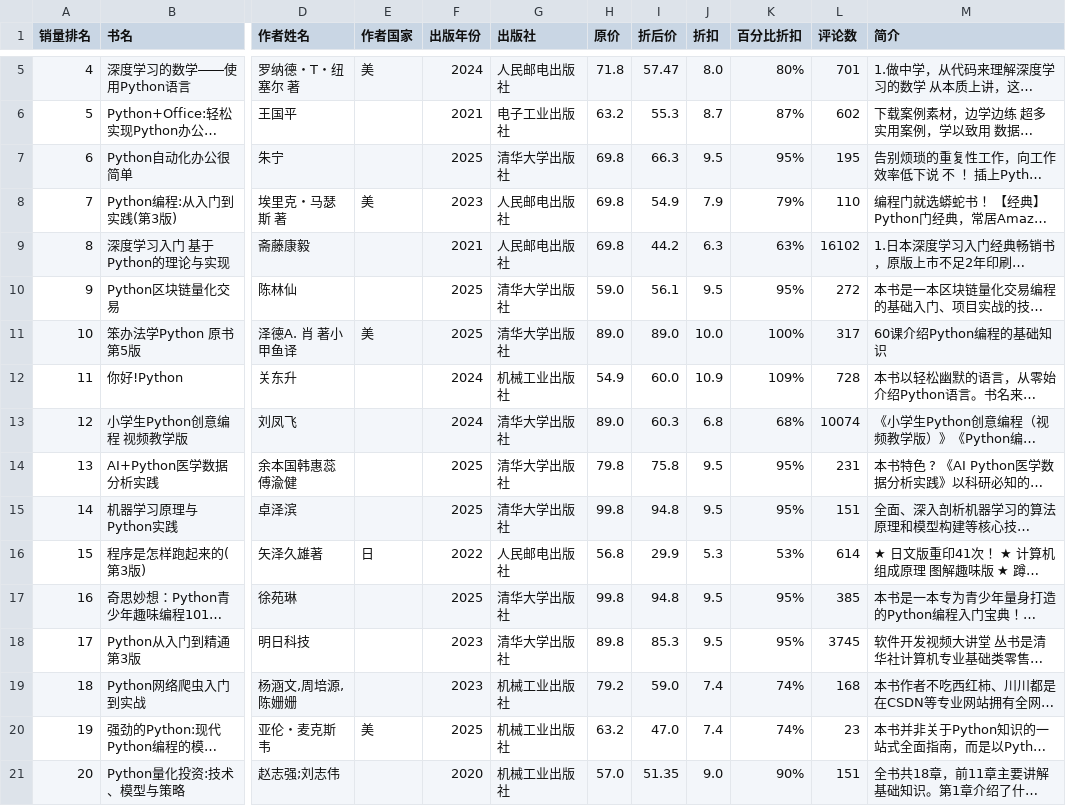
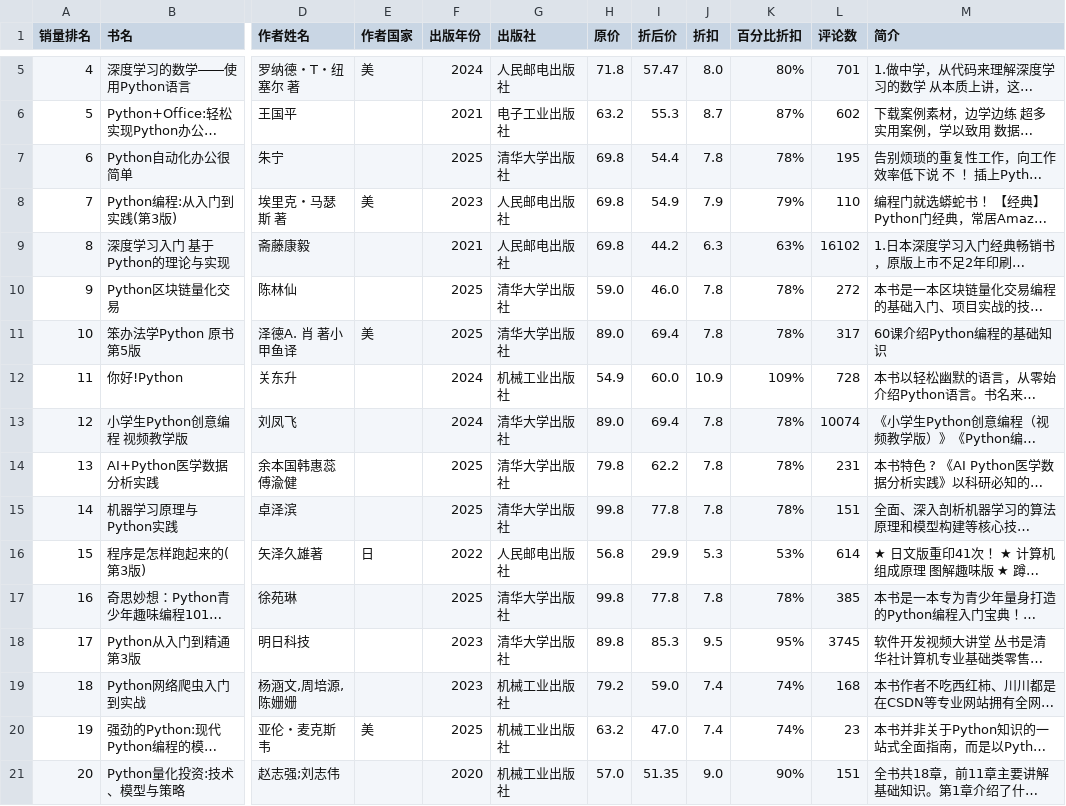
Before and after one commit to holypartner11/ex_Team01_group_3, a CSV file: data_clean/dangdang_python_books_clean.csv, drawn as a sheet; only a part is shown, gaps mark what is left out; long unchanged cells end in …; the diff covers the shown part only; the diff names each change by its address in the sheet, - before the commit and + after, or states it on an @@ line.

```diff
--- a/data_clean/dangdang_python_books_clean.csv
+++ b/data_clean/dangdang_python_books_clean.csv
-I7 (折后价): 66.3
+I7 (折后价): 54.4
-J7 (折扣): 9.5
+J7 (折扣): 7.8
-K7 (百分比折扣): 95%
+K7 (百分比折扣): 78%
-I10 (折后价): 56.1
+I10 (折后价): 46.0
-J10 (折扣): 9.5
+J10 (折扣): 7.8
-K10 (百分比折扣): 95%
+K10 (百分比折扣): 78%
-I11 (折后价): 89.0
+I11 (折后价): 69.4
-J11 (折扣): 10.0
+J11 (折扣): 7.8
-K11 (百分比折扣): 100%
+K11 (百分比折扣): 78%
-I13 (折后价): 60.3
+I13 (折后价): 69.4
-J13 (折扣): 6.8
+J13 (折扣): 7.8
-K13 (百分比折扣): 68%
+K13 (百分比折扣): 78%
-I14 (折后价): 75.8
+I14 (折后价): 62.2
-J14:J15 (折扣): 9.5
+J14:J15 (折扣): 7.8
-K14:K15 (百分比折扣): 95%
+K14:K15 (百分比折扣): 78%
-I15 (折后价): 94.8
+I15 (折后价): 77.8
-I17 (折后价): 94.8
+I17 (折后价): 77.8
-J17 (折扣): 9.5
+J17 (折扣): 7.8
-K17 (百分比折扣): 95%
+K17 (百分比折扣): 78%
```
Also changed, not shown: 42 edited cells elsewhere in this file, data_raw/dangdang_python_books_raw.csv, 42 other files.
